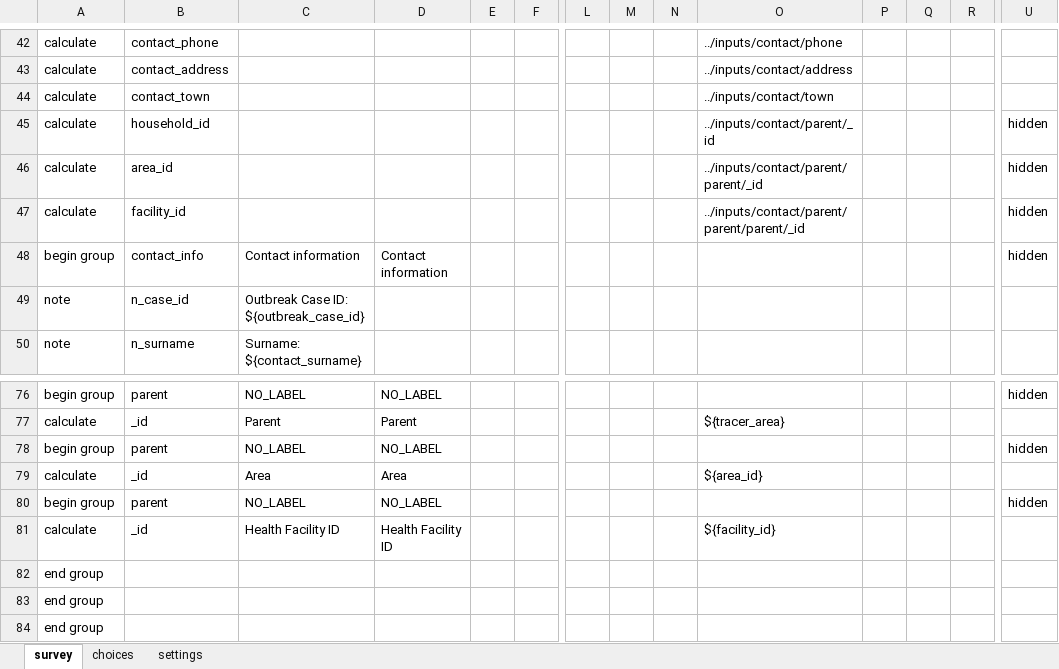
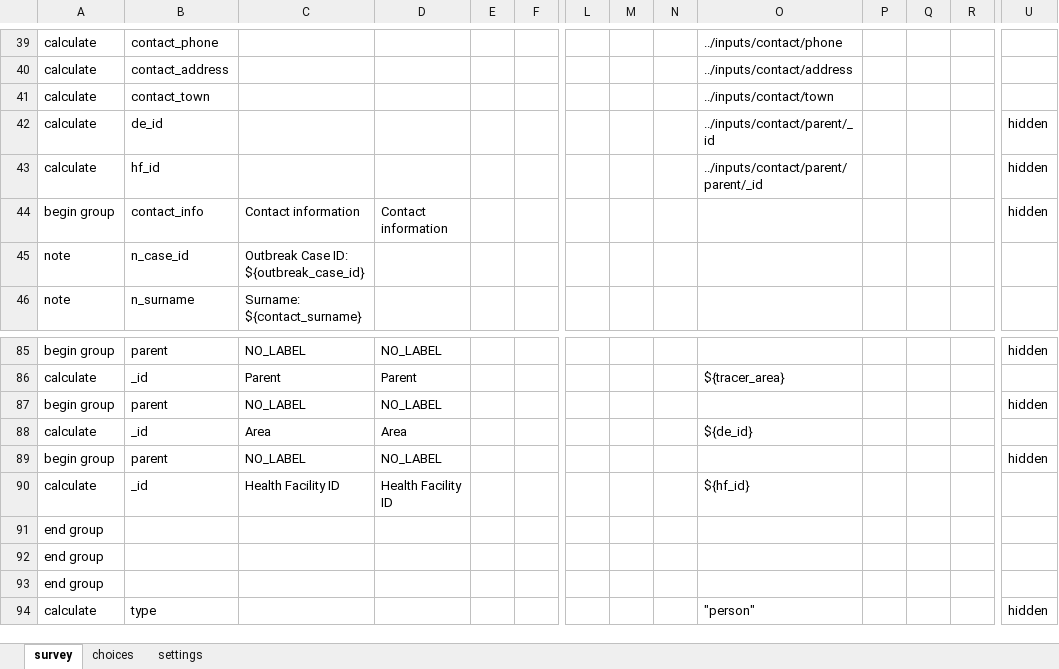
Before and after one commit to medic/config-covid, an Excel workbook: forms/app/covid_trace_request.xlsx, sheet survey, drawn as a sheet; only a part is shown, gaps mark what is left out; the shorter side is filled out with more unchanged rows; values as stored, in another font and other column widths than the file's, no borders; charts and pictures not drawn; removed rows and columns are numbered as before the commit, all else as after; rows hold the shown columns only; the diff covers the shown part only; the diff names each change by its address in the sheet, - before the commit and + after, or states it on an @@ line.

Commit message:
Set replication depth of 1 for covid_data_entry user. Add DOB/age calculation to covid_trace_request form. Trace request action only available to users associated with contact having role = "data_entry" and for contacts with role = "patient_zero" Trace followup action only available to users associated with contact having role = "tracer" and for contacts with role = "contact_n" (added automatically) Trace followup task only shown to users associated with contact having role = 'tracer'

```diff
--- a/forms/app/covid_trace_request.xlsx (sheet survey)
+++ b/forms/app/covid_trace_request.xlsx (sheet survey)
-B42: household_id
+B42: de_id
-B43: area_id
+B43: hf_id
-row 47: calculate | facility_id |  |  |  |  |  |  |  | ../inputs/contact/parent/parent/parent/_id |  |  |  | hidden
-O88: ${area_id}
+O88: ${de_id}
-O90: ${facility_id}
+O90: ${hf_id}
```
Also changed, not shown: 13 added rows, 3 removed rows, 1 moved row and 4 edited cells elsewhere in this sheet, sheet choices, sheet settings, 5 other files.
